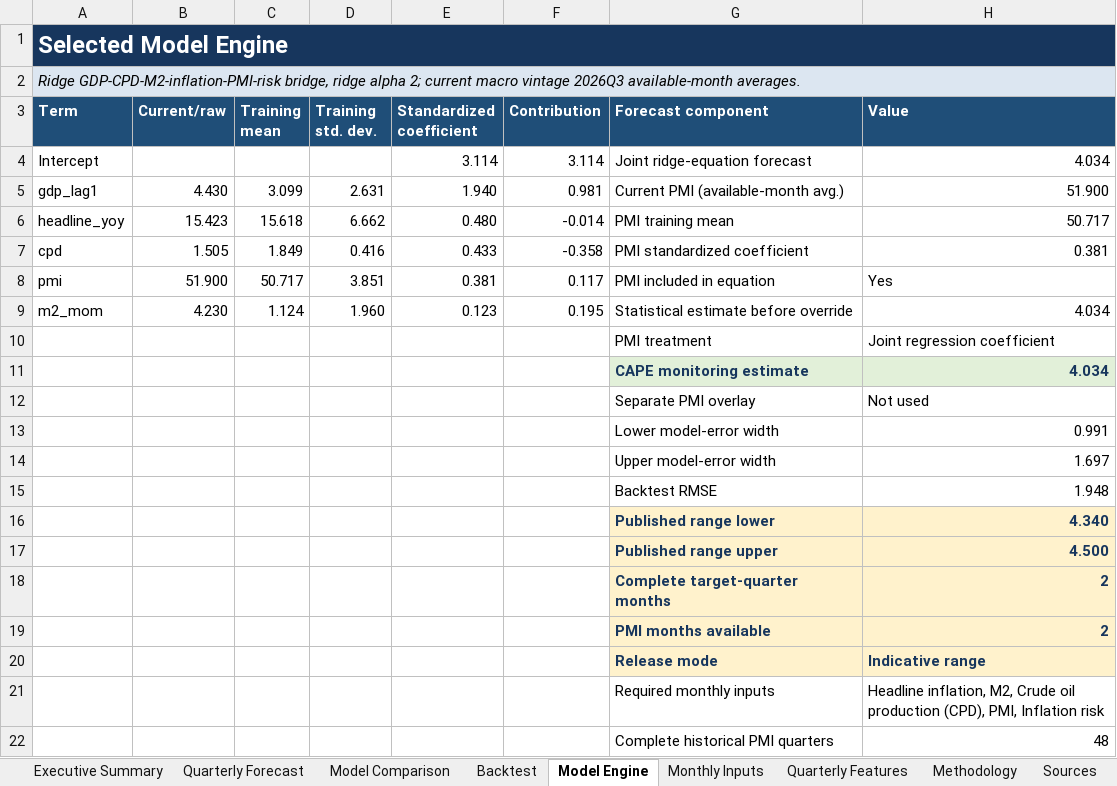
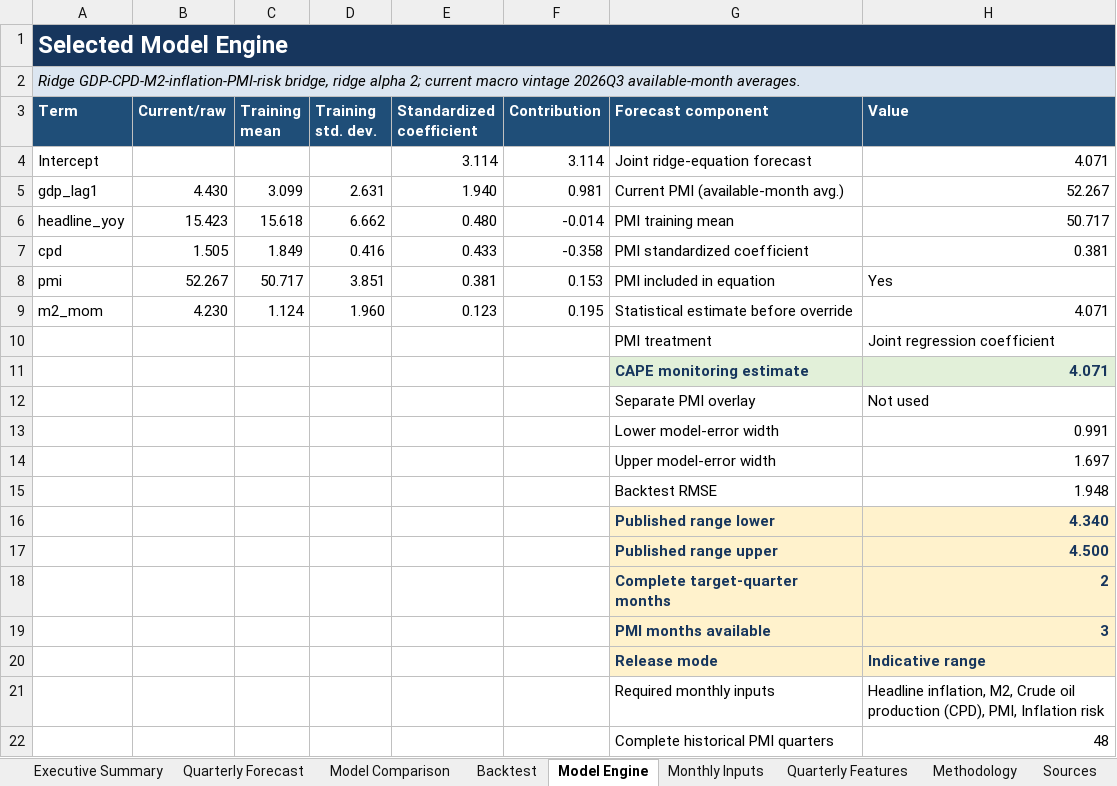
Before and after one commit to CAPE-ERC/NEWSLETTER-PROJECT, an Excel workbook: Nigeria GDP Nowcasting/Nigeria Quarterly GDP Nowcast.xlsx, sheet Model Engine, drawn as a sheet; values as stored, in another font and other column widths than the file's, no borders; the diff names each change by its address in the sheet, - before the commit and + after, or states it on an @@ line.

```diff
--- a/Nigeria GDP Nowcasting/Nigeria Quarterly GDP Nowcast.xlsx (sheet Model Engine)
+++ b/Nigeria GDP Nowcasting/Nigeria Quarterly GDP Nowcast.xlsx (sheet Model Engine)
-H4 (Value): 4.034
+H4 (Value): 4.071
-H5 (Value): 51.900
+H5 (Value): 52.267
-B8 (Current/raw): 51.900
+B8 (Current/raw): 52.267
-F8 (Contribution): 0.117
+F8 (Contribution): 0.153
-H9 (Value): 4.034
+H9 (Value): 4.071
-H11 (Value): 4.034
+H11 (Value): 4.071
-H19 (Value): 2
+H19 (Value): 3
```
Also changed, not shown: sheet Monthly Inputs, sheet Methodology, sheet Executive Summary, sheet Quarterly Forecast, sheet Sources, charts or pictures, 22 other files.
